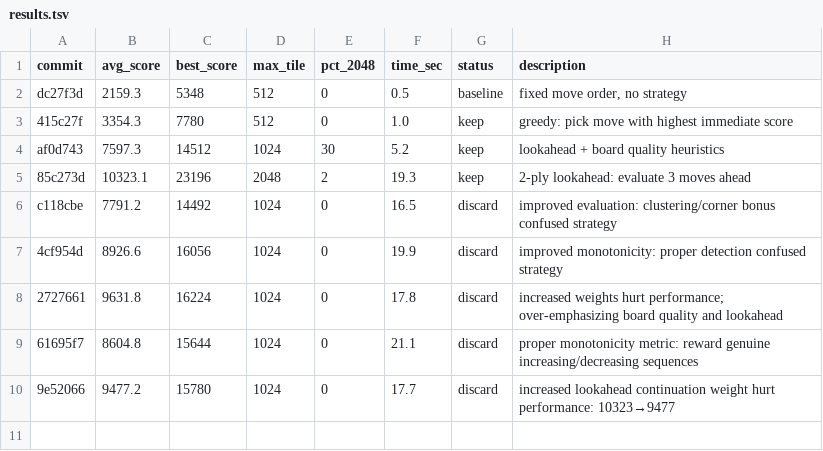
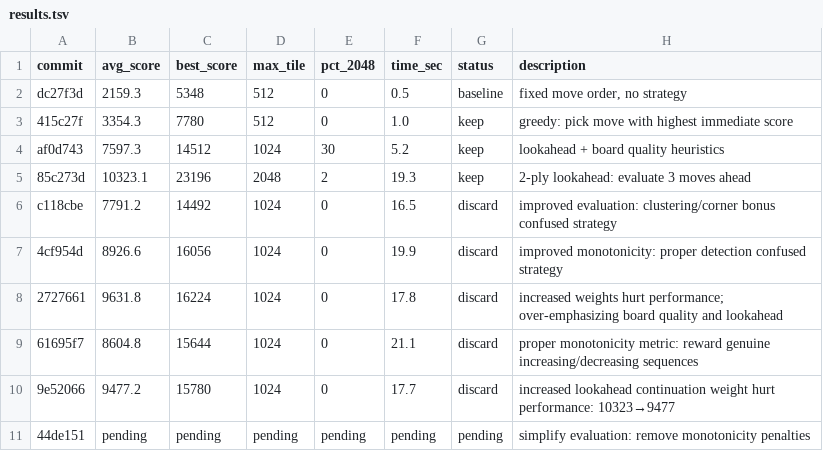
Before and after one commit to shivss26/2048-true-autoresearch-sonnet, a TSV file: results.tsv, drawn as a sheet.

Commit message:
[EXPERIMENT] simplify board evaluation: remove confusing monotonicity penalties

```diff
--- a/results.tsv
+++ b/results.tsv
@@ -10 +10,2 @@ c118cbe	7791.2	14492	1024	0	16.5	discard	improved evaluation: clustering/corner
 9e52066	9477.2	15780	1024	0	17.7	discard	increased lookahead continuation weight hurt performance: 10323→9477
+44de151	pending	pending	pending	pending	pending	pending	simplify evaluation: remove monotonicity penalties
```
Also changed, not shown: 1 other file.
